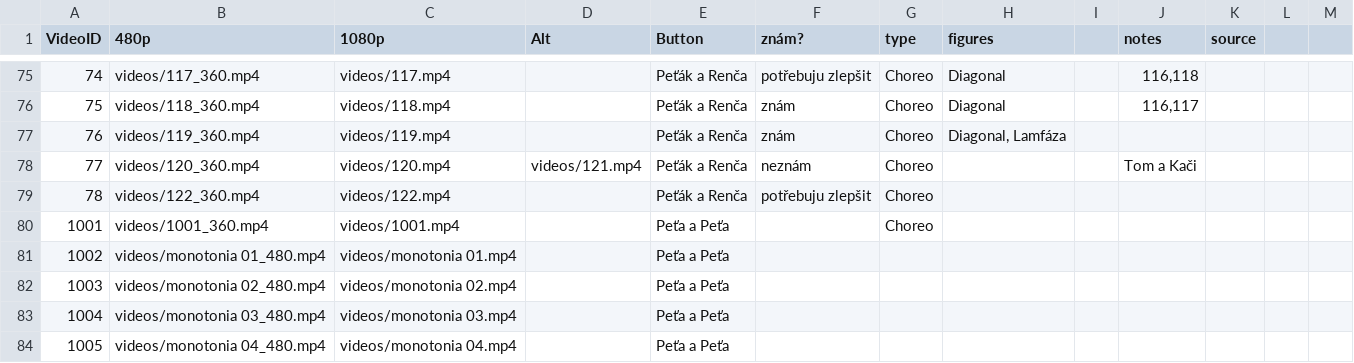
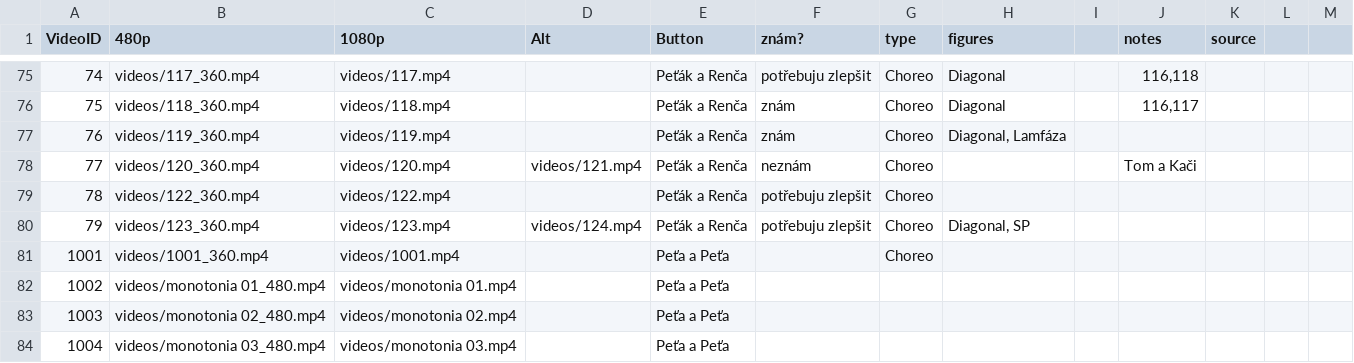
Before and after one commit to PetaJanata/Bachata, a CSV file: videos.csv, drawn as a sheet; only a part is shown, gaps mark what is left out; the shorter side is filled out with more unchanged rows.

Commit message:
Add files via upload

```diff
--- a/videos.csv
+++ b/videos.csv
@@ -79,2 +79,3 @@
 78,videos/122_360.mp4,videos/122.mp4,,Peťák a Renča,potřebuju zlepšit,Choreo,,,,,,
+79,videos/123_360.mp4,videos/123.mp4,videos/124.mp4,Peťák a Renča,potřebuju zlepšit,Choreo,"Diagonal, SP",,,,,
 1001,videos/1001_360.mp4,videos/1001.mp4,,Peťa a Peťa,,Choreo,,,,,,
```
